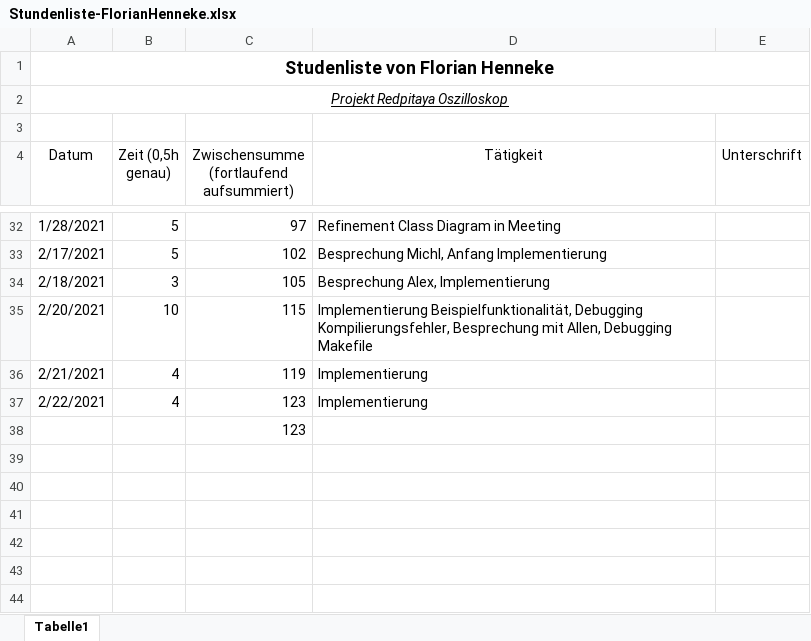
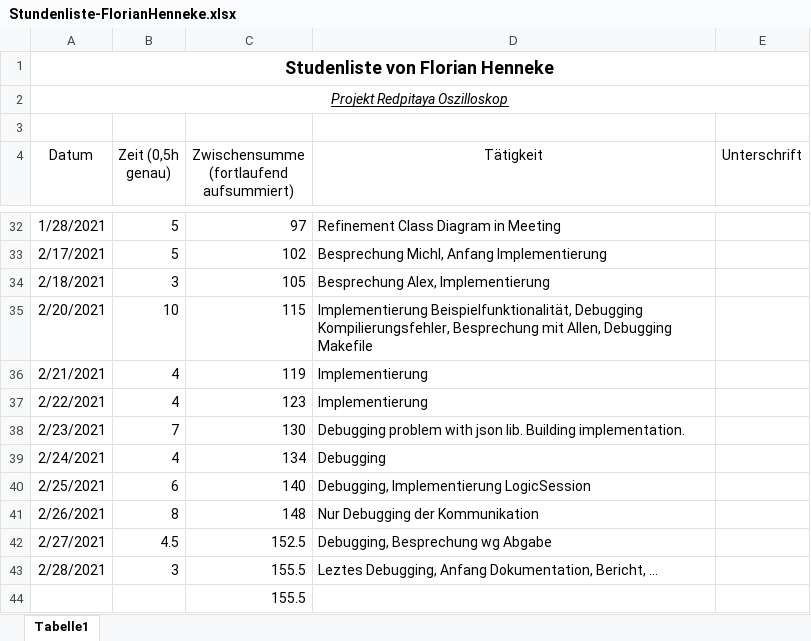
Before and after one commit to cSharpler2946/HSP-RPOSC-Redpitaya-Oszilloskop, an Excel workbook: stundenlisten/Stundenliste-FlorianHenneke.xlsx, sheet Tabelle1, drawn as a sheet; only a part is shown, gaps mark what is left out; values as stored, in another font and other column widths than the file's, no borders; addresses are those after the commit; the diff names each change by its address in the sheet, - before the commit and + after, or states it on an @@ line.

Commit message:
Update Stundenliste

```diff
--- a/stundenlisten/Stundenliste-FlorianHenneke.xlsx (sheet Tabelle1)
+++ b/stundenlisten/Stundenliste-FlorianHenneke.xlsx (sheet Tabelle1)
+row 38: 2/23/2021 | 7 | 130 | Debugging problem with json lib. Building implementation.
+row 39: 2/24/2021 | 4 | 134 | Debugging
+row 40: 2/25/2021 | 6 | 140 | Debugging, Implementierung LogicSession
+row 41: 2/26/2021 | 8 | 148 | Nur Debugging der Kommunikation
+row 42: 2/27/2021 | 4.5 | 152.5 | Debugging, Besprechung wg Abgabe
+row 43: 2/28/2021 | 3 | 155.5 | Leztes Debugging, Anfang Dokumentation, Bericht, …
-C44: 123
+C44: 155.5
```
